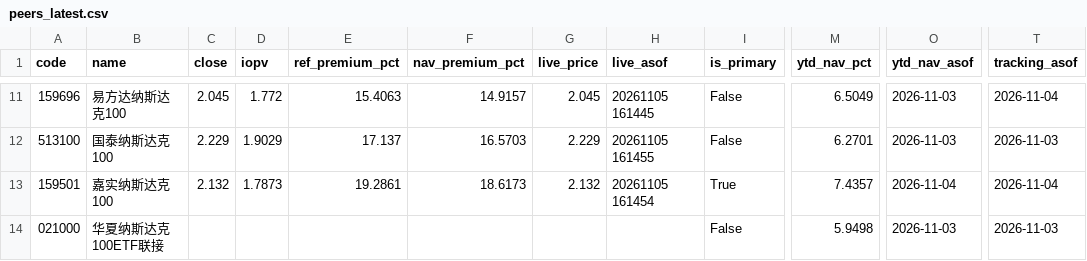
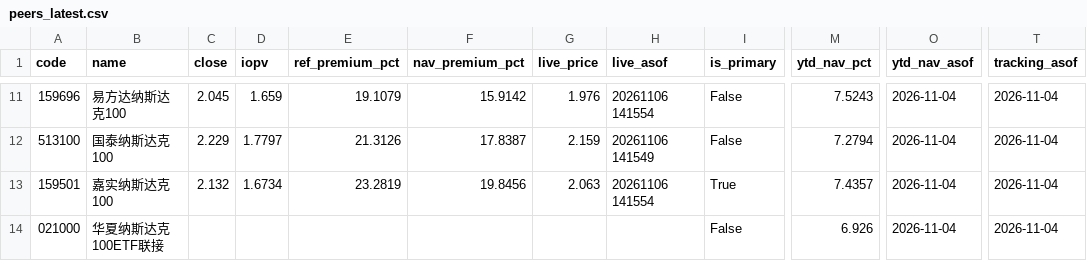
Before and after one commit to fan930450-cpu/nazhietf, a CSV file: data/peers_latest.csv, drawn as a sheet; only a part is shown, gaps mark what is left out; the diff covers the shown part only; the diff names each change by its address in the sheet, - before the commit and + after, or states it on an @@ line.

```diff
--- a/data/peers_latest.csv
+++ b/data/peers_latest.csv
-D11 (iopv): 1.772
+D11 (iopv): 1.659
-E11 (ref_premium_pct): 15.4063
+E11 (ref_premium_pct): 19.1079
-F11 (nav_premium_pct): 14.9157
+F11 (nav_premium_pct): 15.9142
-G11 (live_price): 2.045
+G11 (live_price): 1.976
-H11 (live_asof): 20261105 161445
+H11 (live_asof): 20261106 141554
-M11 (ytd_nav_pct): 6.5049
+M11 (ytd_nav_pct): 7.5243
-O11:O12 (ytd_nav_asof): 2026-11-03
+O11:O12 (ytd_nav_asof): 2026-11-04
-D12 (iopv): 1.9029
+D12 (iopv): 1.7797
-E12 (ref_premium_pct): 17.137
+E12 (ref_premium_pct): 21.3126
-F12 (nav_premium_pct): 16.5703
+F12 (nav_premium_pct): 17.8387
-G12 (live_price): 2.229
+G12 (live_price): 2.159
-H12 (live_asof): 20261105 161455
+H12 (live_asof): 20261106 141549
-M12 (ytd_nav_pct): 6.2701
+M12 (ytd_nav_pct): 7.2794
-T12 (tracking_asof): 2026-11-03
+T12 (tracking_asof): 2026-11-04
-D13 (iopv): 1.7873
+D13 (iopv): 1.6734
-E13 (ref_premium_pct): 19.2861
+E13 (ref_premium_pct): 23.2819
-F13 (nav_premium_pct): 18.6173
+F13 (nav_premium_pct): 19.8456
-G13 (live_price): 2.132
+G13 (live_price): 2.063
-H13 (live_asof): 20261105 161454
+H13 (live_asof): 20261106 141554
-M14 (ytd_nav_pct): 5.9498
+M14 (ytd_nav_pct): 6.926
-O14 (ytd_nav_asof): 2026-11-03
+O14 (ytd_nav_asof): 2026-11-04
-T14 (tracking_asof): 2026-11-03
+T14 (tracking_asof): 2026-11-04
```
Also changed, not shown: 1 added row, 1 removed row and 65 edited cells elsewhere in this file, 2 other files.
